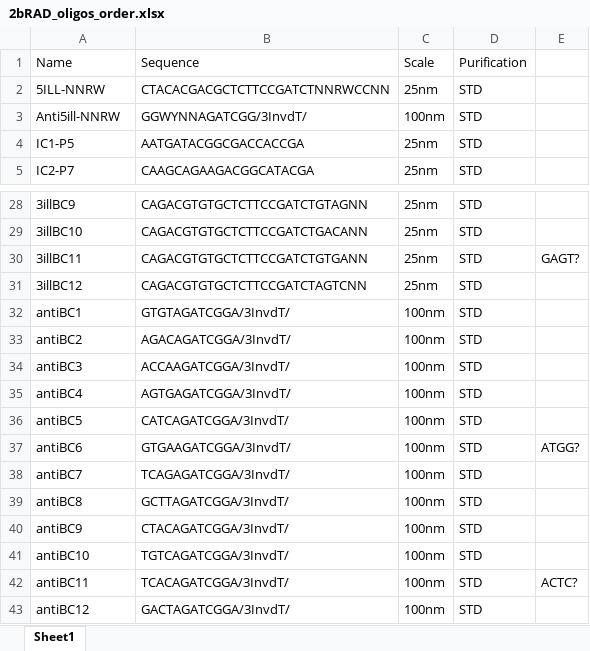
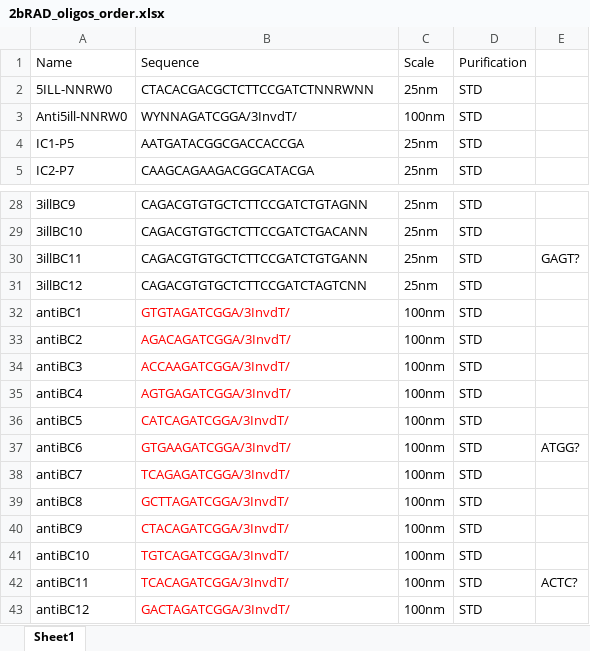
Before and after one commit to z0on/2bRAD_denovo, an Excel workbook: 2bRAD_oligos_order.xlsx, sheet Sheet1, drawn as a sheet; only a part is shown, gaps mark what is left out; values as stored, in another font and other column widths than the file's, no borders; the diff names each change by its address in the sheet, - before the commit and + after, or states it on an @@ line.

Commit message:
adapter oligos changed: no CC

```diff
--- a/2bRAD_oligos_order.xlsx (sheet Sheet1)
+++ b/2bRAD_oligos_order.xlsx (sheet Sheet1)
-A2: 5ILL-NNRW
+A2: 5ILL-NNRW0
-B2: CTACACGACGCTCTTCCGATCTNNRWCCNN
+B2: CTACACGACGCTCTTCCGATCTNNRWNN
-A3: Anti5ill-NNRW
+A3: Anti5ill-NNRW0
-B3: GGWYNNAGATCGG/3InvdT/
+B3: WYNNAGATCGGA/3InvdT/
-B32:B43 text colour: black
+B32:B43 text colour: #FF0000
```
Also changed, not shown: 2bRAD_reducedRep_oligos.xlsx.
